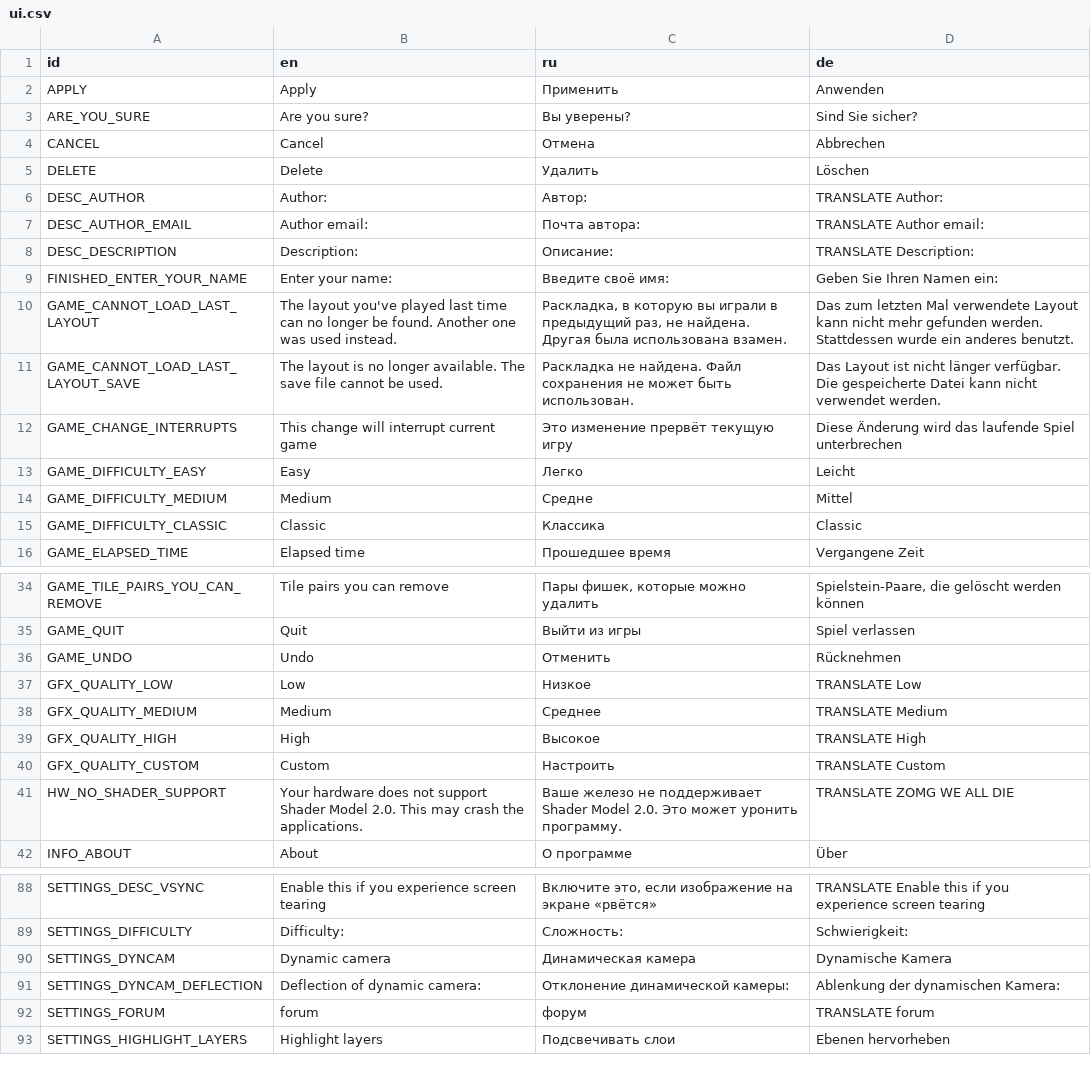
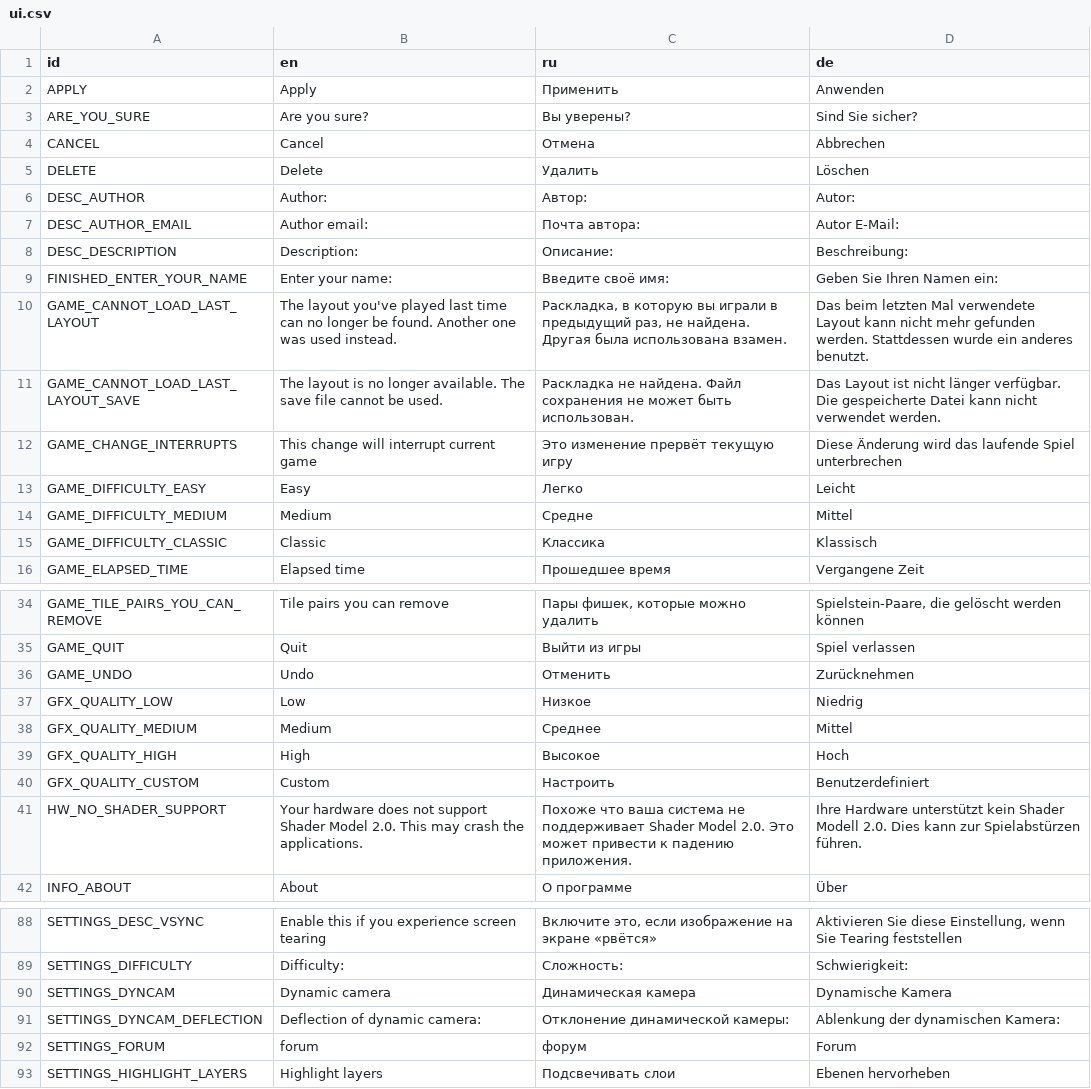
Before and after one commit to KaiSD/ogstudio, a CSV file: mj_res/lang/ui.csv, drawn as a sheet; only a part is shown, gaps mark what is left out; the diff covers the shown part only; the diff names each change by its address in the sheet, - before the commit and + after, or states it on an @@ line.

```diff
--- a/mj_res/lang/ui.csv
+++ b/mj_res/lang/ui.csv
-D6 (de): TRANSLATE Author:
+D6 (de): Autor:
-D7 (de): TRANSLATE Author email:
+D7 (de): Autor E-Mail:
-D8 (de): TRANSLATE Description:
+D8 (de): Beschreibung:
-D10 (de): Das zum letzten Mal…
+D10 (de): Das beim letzten Mal…
-D15 (de): Classic
+D15 (de): Klassisch
-D36 (de): Rücknehmen
+D36 (de): Zurücknehmen
-D37 (de): TRANSLATE Low
+D37 (de): Niedrig
-D38 (de): TRANSLATE Medium
+D38 (de): Mittel
-D39 (de): TRANSLATE High
+D39 (de): Hoch
-D40 (de): TRANSLATE Custom
+D40 (de): Benutzerdefiniert
-C41 (ru): Ваше железо не поддерживает Shader Model 2.0. Это может уронить программу.
+C41 (ru): Похоже что ваша система не поддерживает Shader Model 2.0. Это может привести к падению приложения.
-D41 (de): TRANSLATE ZOMG WE ALL DIE
+D41 (de): Ihre Hardware unterstützt kein Shader Modell 2.0. Dies kann zur Spielabstürzen führen.
-D88 (de): TRANSLATE Enable this if you experience screen tearing
+D88 (de): Aktivieren Sie diese Einstellung, wenn Sie Tearing feststellen
-D92 (de): TRANSLATE forum
+D92 (de): Forum
```
Also changed, not shown: 1 added row, 1 removed row and 38 edited cells elsewhere in this file, 1 other file.
